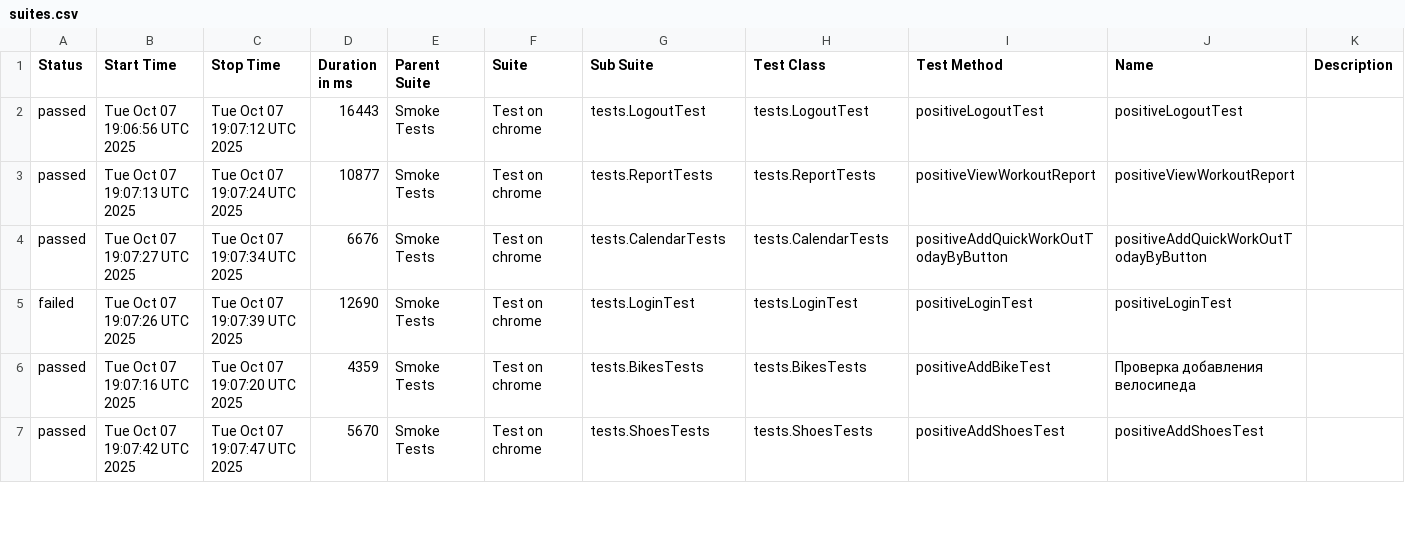
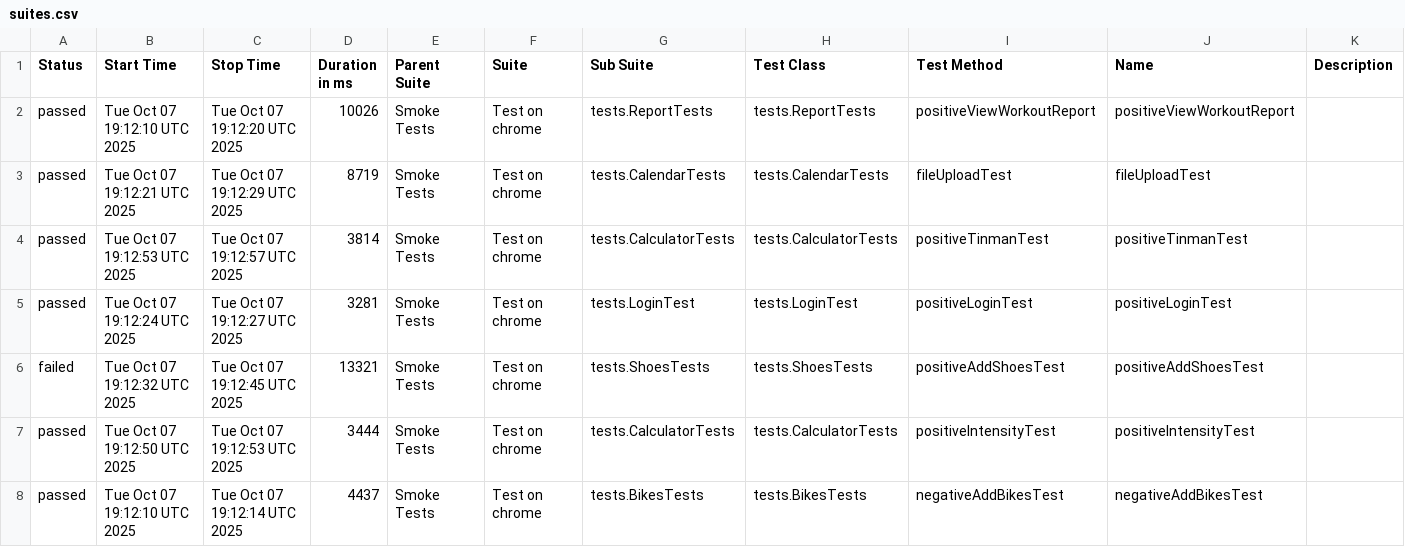
Before and after one commit to Hameny/Diplom, a CSV file: data/suites.csv, drawn as a sheet; only a part is shown; the diff covers the shown part only.

```diff
--- a/data/suites.csv
+++ b/data/suites.csv
@@ -1,7 +1,8 @@
 "Status","Start Time","Stop Time","Duration in ms","Parent Suite","Suite","Sub Suite","Test Class","Test Method","Name","Description"
-"passed","Tue Oct 07 19:06:56 UTC 2025","Tue Oct 07 19:07:12 UTC 2025","16443","Smoke Tests","Test on chrome","tests.LogoutTest","tests.LogoutTest","positiveLogoutTest","positiveLogoutTest",""
-"passed","Tue Oct 07 19:07:13 UTC 2025","Tue Oct 07 19:07:24 UTC 2025","10877","Smoke Tests","Test on chrome","tests.ReportTests","tests.ReportTests","positiveViewWorkoutReport","positiveViewWorkoutReport",""
-"passed","Tue Oct 07 19:07:27 UTC 2025","Tue Oct 07 19:07:34 UTC 2025","6676","Smoke Tests","Test on chrome","tests.CalendarTests","tests.CalendarTests","positiveAddQuickWorkOutTodayByButton","positiveAddQuickWorkOutTodayByButton",""
-"failed","Tue Oct 07 19:07:26 UTC 2025","Tue Oct 07 19:07:39 UTC 2025","12690","Smoke Tests","Test on chrome","tests.LoginTest","tests.LoginTest","positiveLoginTest","positiveLoginTest",""
-"passed","Tue Oct 07 19:07:16 UTC 2025","Tue Oct 07 19:07:20 UTC 2025","4359","Smoke Tests","Test on chrome","tests.BikesTests","tests.BikesTests","positiveAddBikeTest","Проверка добавления велосипеда",""
-"passed","Tue Oct 07 19:07:42 UTC 2025","Tue Oct 07 19:07:47 UTC 2025","5670","Smoke Tests","Test on chrome","tests.ShoesTests","tests.ShoesTests","positiveAddShoesTest","positiveAddShoesTest",""
+"passed","Tue Oct 07 19:12:10 UTC 2025","Tue Oct 07 19:12:20 UTC 2025","10026","Smoke Tests","Test on chrome","tests.ReportTests","tests.ReportTests","positiveViewWorkoutReport","positiveViewWorkoutReport",""
+"passed","Tue Oct 07 19:12:21 UTC 2025","Tue Oct 07 19:12:29 UTC 2025","8719","Smoke Tests","Test on chrome","tests.CalendarTests","tests.CalendarTests","fileUploadTest","fileUploadTest",""
+"passed","Tue Oct 07 19:12:53 UTC 2025","Tue Oct 07 19:12:57 UTC 2025","3814","Smoke Tests","Test on chrome","tests.CalculatorTests","tests.CalculatorTests","positiveTinmanTest","positiveTinmanTest",""
+"passed","Tue Oct 07 19:12:24 UTC 2025","Tue Oct 07 19:12:27 UTC 2025","3281","Smoke Tests","Test on chrome","tests.LoginTest","tests.LoginTest","positiveLoginTest","positiveLoginTest",""
+"failed","Tue Oct 07 19:12:32 UTC 2025","Tue Oct 07 19:12:45 UTC 2025","13321","Smoke Tests","Test on chrome","tests.ShoesTests","tests.ShoesTests","positiveAddShoesTest","positiveAddShoesTest",""
+"passed","Tue Oct 07 19:12:50 UTC 2025","Tue Oct 07 19:12:53 UTC 2025","3444","Smoke Tests","Test on chrome","tests.CalculatorTests","tests.CalculatorTests","positiveIntensityTest","positiveIntensityTest",""
+"passed","Tue Oct 07 19:12:10 UTC 2025","Tue Oct 07 19:12:14 UTC 2025","4437","Smoke Tests","Test on chrome","tests.BikesTests","tests.BikesTests","negativeAddBikesTest","negativeAddBikesTest",""
```
Also changed, not shown: 1 added row, 2 removed rows and 43 edited cells elsewhere in this file, 33 other files.
